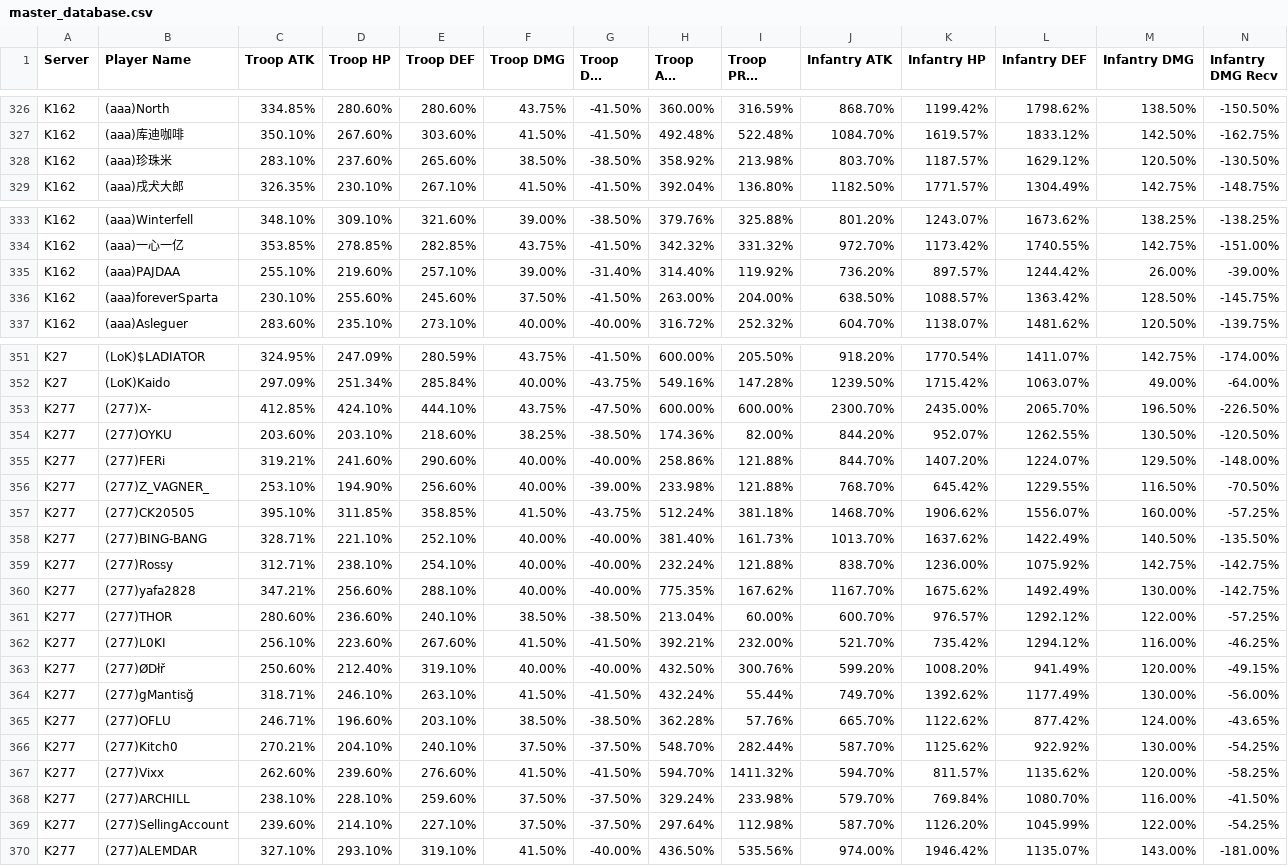
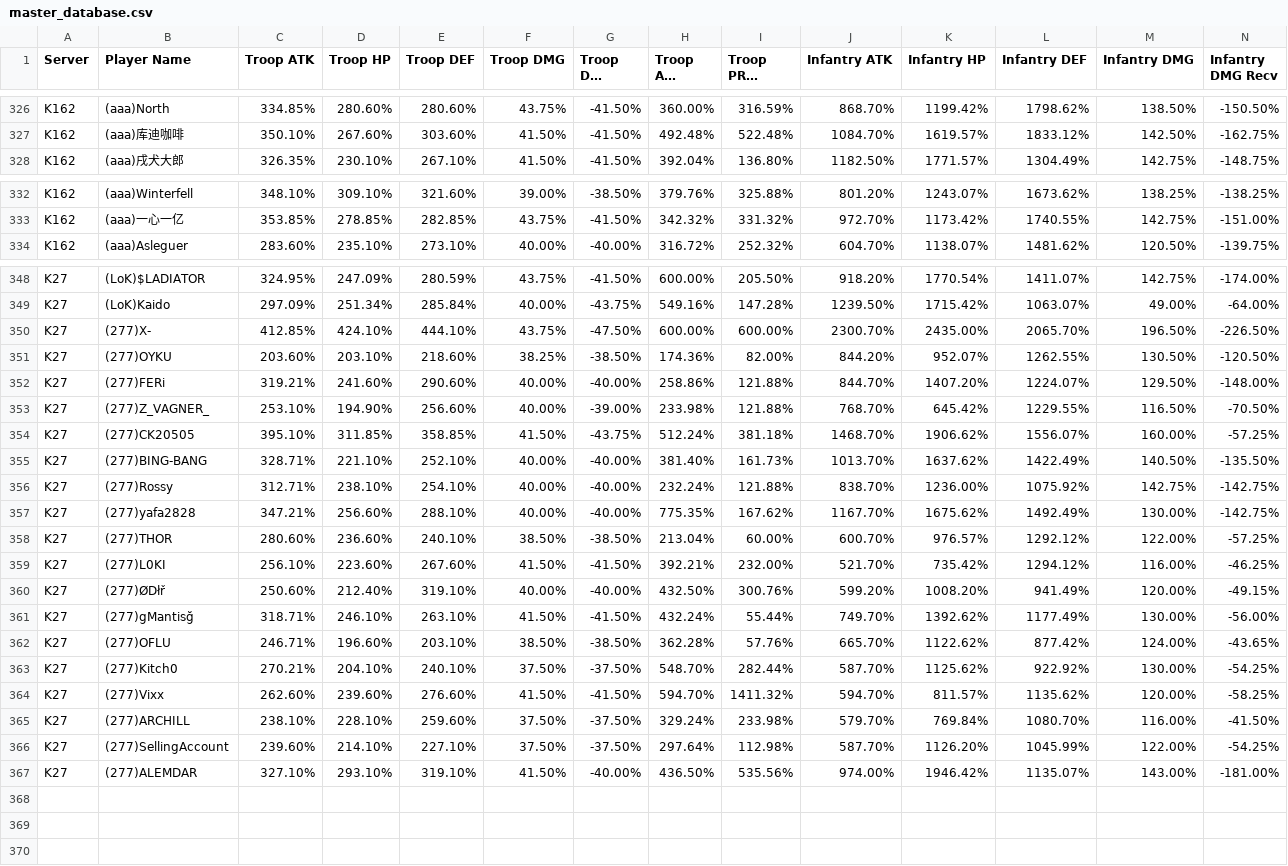
Before and after one commit to vanosski/statistics, a CSV file: master_database.csv, drawn as a sheet; only a part is shown, gaps mark what is left out; long unchanged cells end in …; removed rows and columns are numbered as before the commit, all else as after; rows hold the shown columns only; the diff names each change by its address in the sheet, - before the commit and + after, or states it on an @@ line.

Commit message:
fix: resolve TS errors, set default 1 red skill fallback, and remove 3 weakest K162 players

```diff
--- a/master_database.csv
+++ b/master_database.csv
-row 328: K162 | (aaa)珍珠米 | 283.10% | 237.60% | 265.60% | 38.50% | -38.50% | 358.92% | 213.98% | 803.70% | 1187.57% | 1629.12% | 120.50% | -130.50%
-row 335: K162 | (aaa)PAJDAA | 255.10% | 219.60% | 257.10% | 39.00% | -31.40% | 314.40% | 119.92% | 736.20% | 897.57% | 1244.42% | 26.00% | -39.00%
-row 336: K162 | (aaa)foreverSparta | 230.10% | 255.60% | 245.60% | 37.50% | -41.50% | 263.00% | 204.00% | 638.50% | 1088.57% | 1363.42% | 128.50% | -145.75%
-A350:A367 (Server): K277
+A350:A367 (Server): K27
```
Also changed, not shown: 6 other files.
